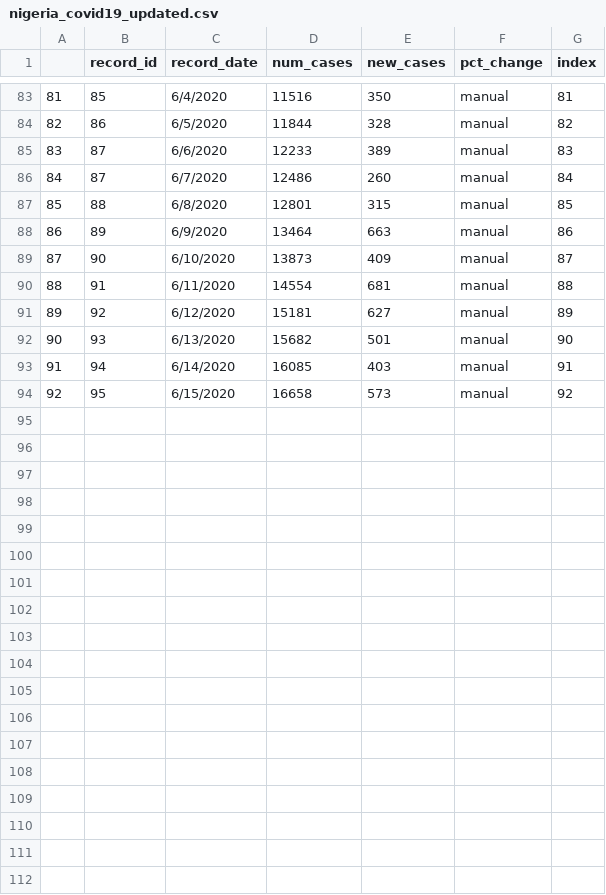
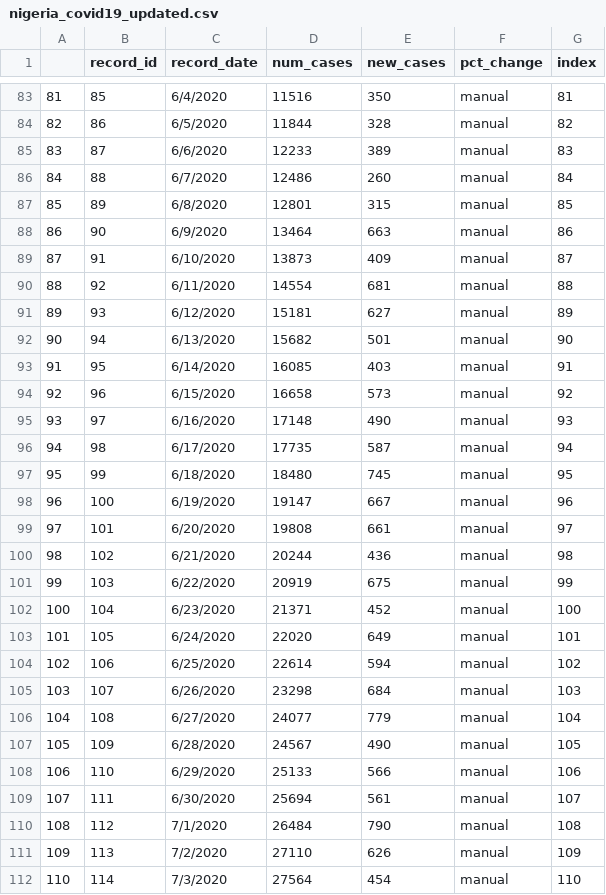
Before and after one commit to kbmajeed/nigeria_covid19, a CSV file: nigeria_covid19_updated.csv, drawn as a sheet; only a part is shown, gaps mark what is left out; the diff covers the shown part only.

Commit message:
Add files via upload

```diff
--- a/nigeria_covid19_updated.csv
+++ b/nigeria_covid19_updated.csv
@@ -85,10 +85,28 @@
 83,87,6/6/2020,12233,389,manual,83
-84,87,6/7/2020,12486,260,manual,84
-85,88,6/8/2020,12801,315,manual,85
-86,89,6/9/2020,13464,663,manual,86
-87,90,6/10/2020,13873,409,manual,87
-88,91,6/11/2020,14554,681,manual,88
-89,92,6/12/2020,15181,627,manual,89
-90,93,6/13/2020,15682,501,manual,90
-91,94,6/14/2020,16085,403,manual,91
-92,95,6/15/2020,16658,573,manual,92
+84,88,6/7/2020,12486,260,manual,84
+85,89,6/8/2020,12801,315,manual,85
+86,90,6/9/2020,13464,663,manual,86
+87,91,6/10/2020,13873,409,manual,87
+88,92,6/11/2020,14554,681,manual,88
+89,93,6/12/2020,15181,627,manual,89
+90,94,6/13/2020,15682,501,manual,90
+91,95,6/14/2020,16085,403,manual,91
+92,96,6/15/2020,16658,573,manual,92
+93,97,6/16/2020,17148,490,manual,93
+94,98,6/17/2020,17735,587,manual,94
+95,99,6/18/2020,18480,745,manual,95
+96,100,6/19/2020,19147,667,manual,96
+97,101,6/20/2020,19808,661,manual,97
+98,102,6/21/2020,20244,436,manual,98
+99,103,6/22/2020,20919,675,manual,99
+100,104,6/23/2020,21371,452,manual,100
+101,105,6/24/2020,22020,649,manual,101
+102,106,6/25/2020,22614,594,manual,102
+103,107,6/26/2020,23298,684,manual,103
+104,108,6/27/2020,24077,779,manual,104
+105,109,6/28/2020,24567,490,manual,105
+106,110,6/29/2020,25133,566,manual,106
+107,111,6/30/2020,25694,561,manual,107
+108,112,7/1/2020,26484,790,manual,108
+109,113,7/2/2020,27110,626,manual,109
+110,114,7/3/2020,27564,454,manual,110
```
Also changed, not shown: 1 added row elsewhere in this file.
